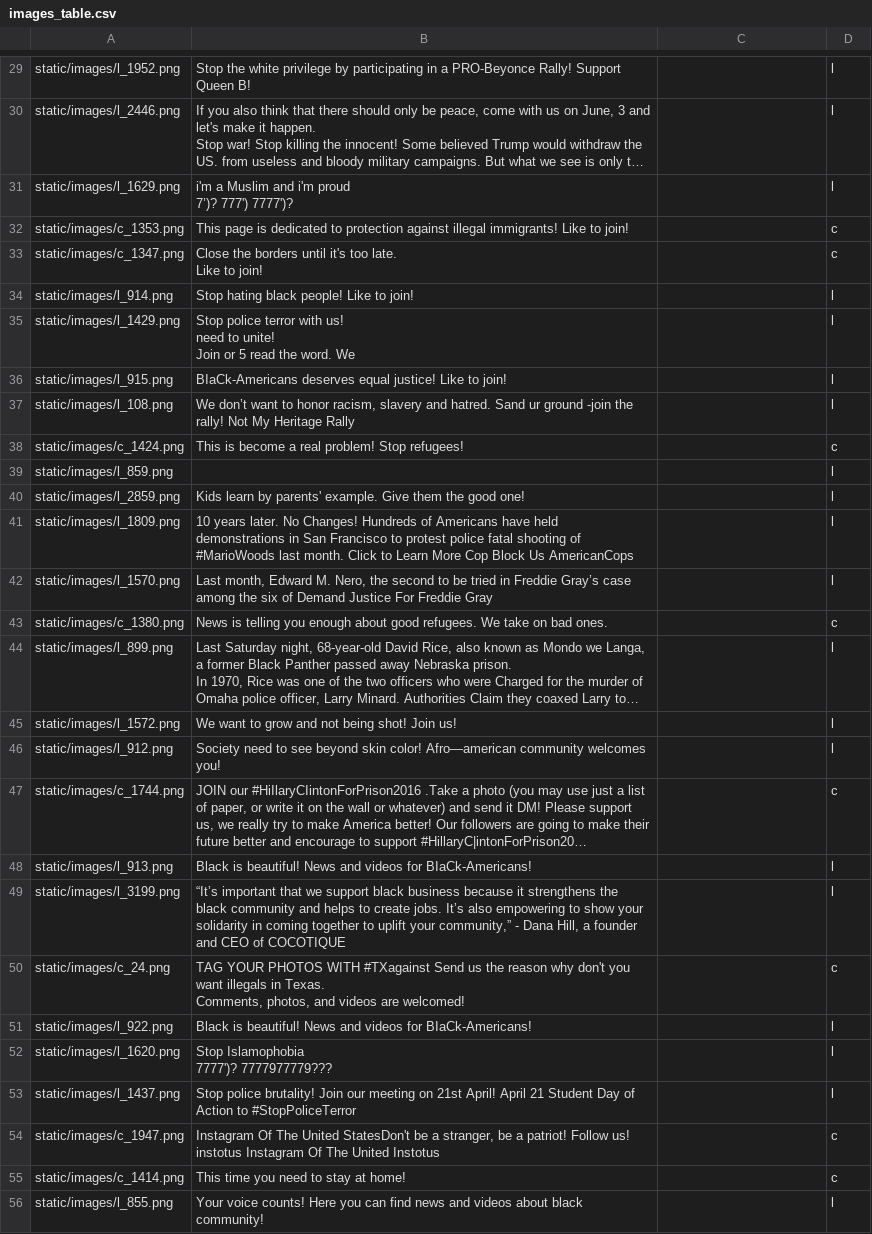
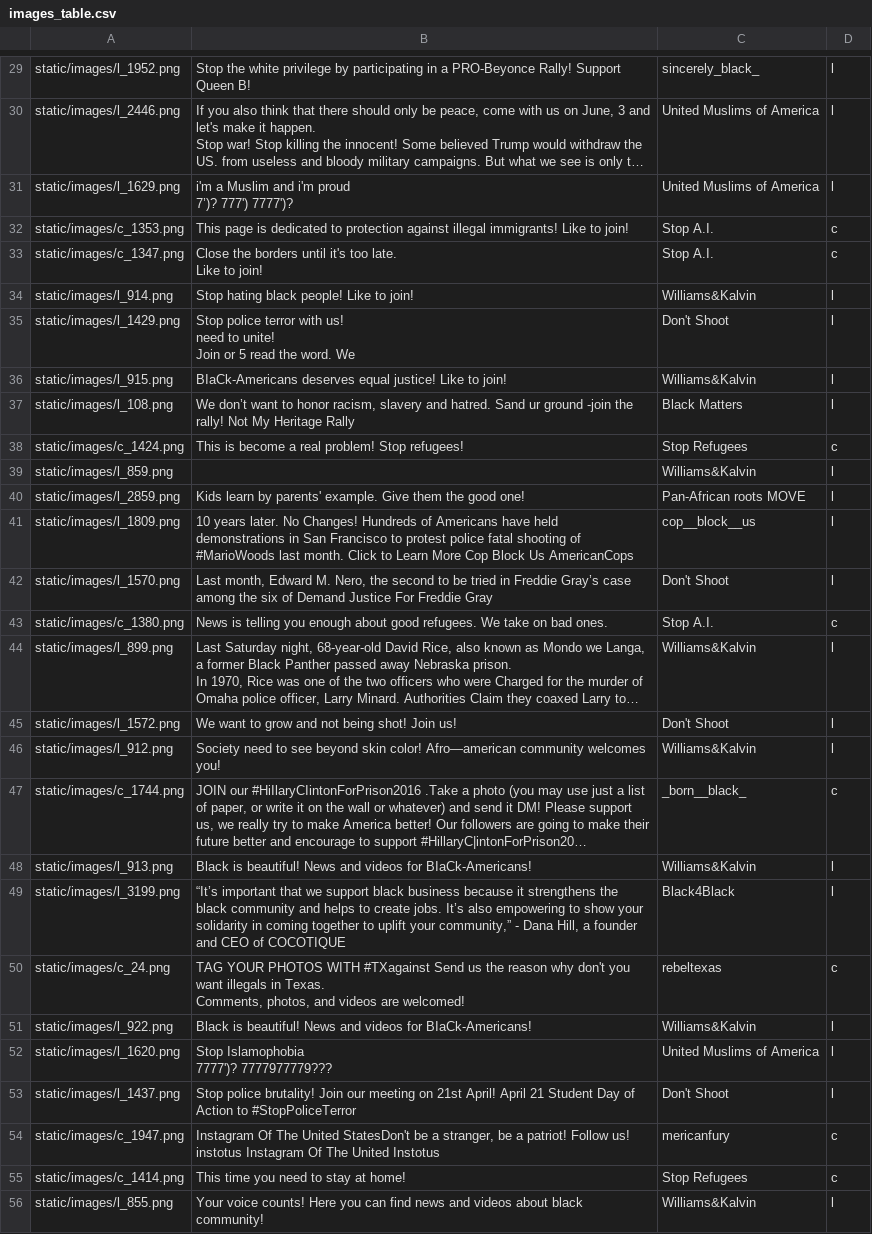
Before and after one commit to crowd-lab/distributed_social_translucence, a CSV file: images_table.csv, drawn as a sheet; only a part is shown, gaps mark what is left out; long unchanged cells end in …; the diff covers the shown part only; the diff names each change by its address in the sheet, - before the commit and + after, or states it on an @@ line.

```diff
--- a/images_table.csv
+++ b/images_table.csv
-C29: (empty)
+C29: sincerely_black_
-C30:C31: (empty)
+C30:C31: United Muslims of America
-C32:C33: (empty)
+C32:C33: Stop A.I.
-C34: (empty)
+C34: Williams&Kalvin
-C35: (empty)
+C35: Don't Shoot
-C36: (empty)
+C36: Williams&Kalvin
-C37: (empty)
+C37: Black Matters
-C38: (empty)
+C38: Stop Refugees
-C39: (empty)
+C39: Williams&Kalvin
-C40: (empty)
+C40: Pan-African roots MOVE
-C41: (empty)
+C41: cop__block__us
-C42: (empty)
+C42: Don't Shoot
-C43: (empty)
+C43: Stop A.I.
-C44: (empty)
+C44: Williams&Kalvin
-C45: (empty)
+C45: Don't Shoot
-C46: (empty)
+C46: Williams&Kalvin
-C47: (empty)
+C47: _born__black_
-C48: (empty)
+C48: Williams&Kalvin
-C49: (empty)
+C49: Black4Black
-C50: (empty)
+C50: rebeltexas
-C51: (empty)
+C51: Williams&Kalvin
-C52: (empty)
+C52: United Muslims of America
-C53: (empty)
+C53: Don't Shoot
-C54: (empty)
+C54: mericanfury
-C55: (empty)
+C55: Stop Refugees
-C56: (empty)
+C56: Williams&Kalvin
```
Also changed, not shown: 72 edited cells elsewhere in this file, 8 other files.
